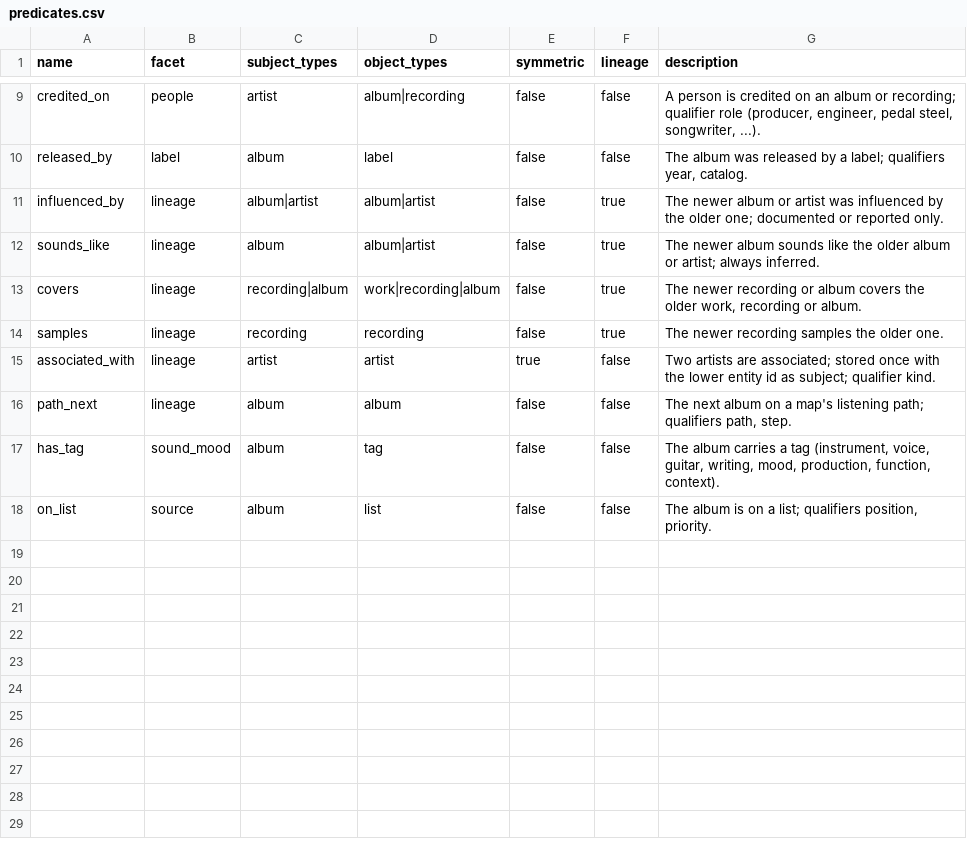
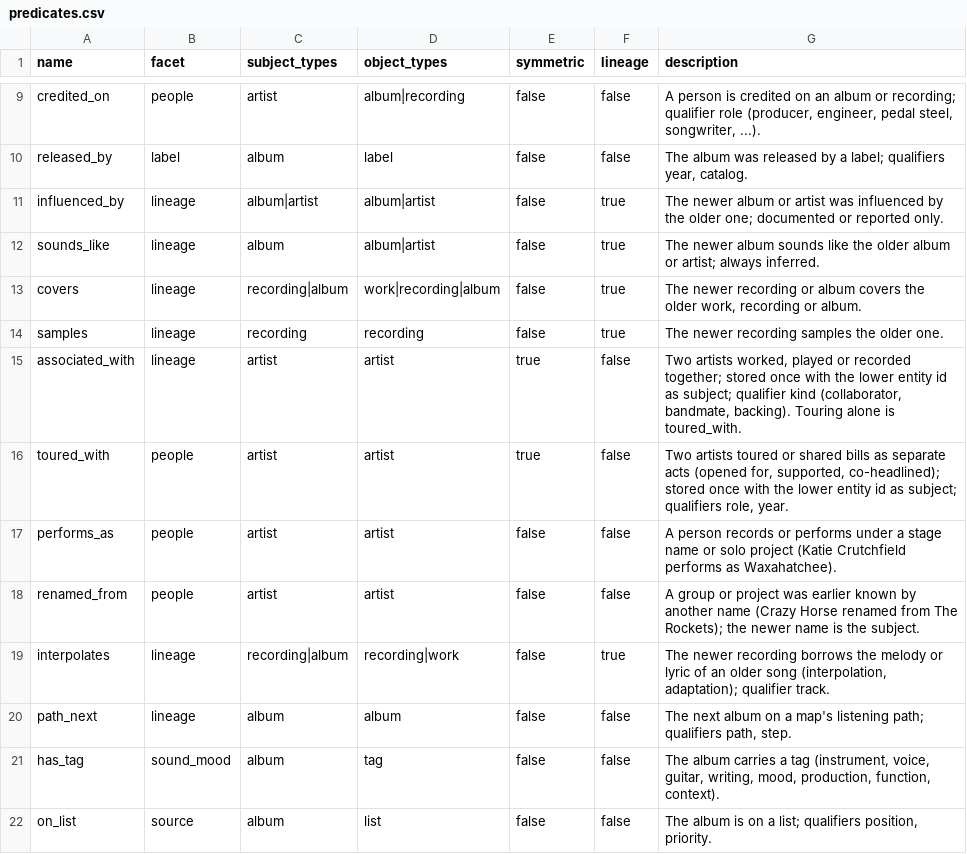
Before and after one commit to MatthewGoudey/music-data-platform, a CSV file: seeds/graph/predicates.csv, drawn as a sheet; only a part is shown, gaps mark what is left out.

```diff
--- a/seeds/graph/predicates.csv
+++ b/seeds/graph/predicates.csv
@@ -14,3 +14,7 @@ covers,lineage,recording|album,work|recording|album,false,true,"The newer record
 samples,lineage,recording,recording,false,true,"The newer recording samples the older one."
-associated_with,lineage,artist,artist,true,false,"Two artists are associated; stored once with the lower entity id as subject; qualifier kind."
+associated_with,lineage,artist,artist,true,false,"Two artists worked, played or recorded together; stored once with the lower entity id as subject; qualifier kind (collaborator, bandmate, backing). Touring alone is toured_with."
+toured_with,people,artist,artist,true,false,"Two artists toured or shared bills as separate acts (opened for, supported, co-headlined); stored once with the lower entity id as subject; qualifiers role, year."
+performs_as,people,artist,artist,false,false,"A person records or performs under a stage name or solo project (Katie Crutchfield performs as Waxahatchee)."
+renamed_from,people,artist,artist,false,false,"A group or project was earlier known by another name (Crazy Horse renamed from The Rockets); the newer name is the subject."
+interpolates,lineage,recording|album,recording|work,false,true,"The newer recording borrows the melody or lyric of an older song (interpolation, adaptation); qualifier track."
 path_next,lineage,album,album,false,false,"The next album on a map's listening path; qualifiers path, step."
```
Also changed, not shown: 8 other files.
